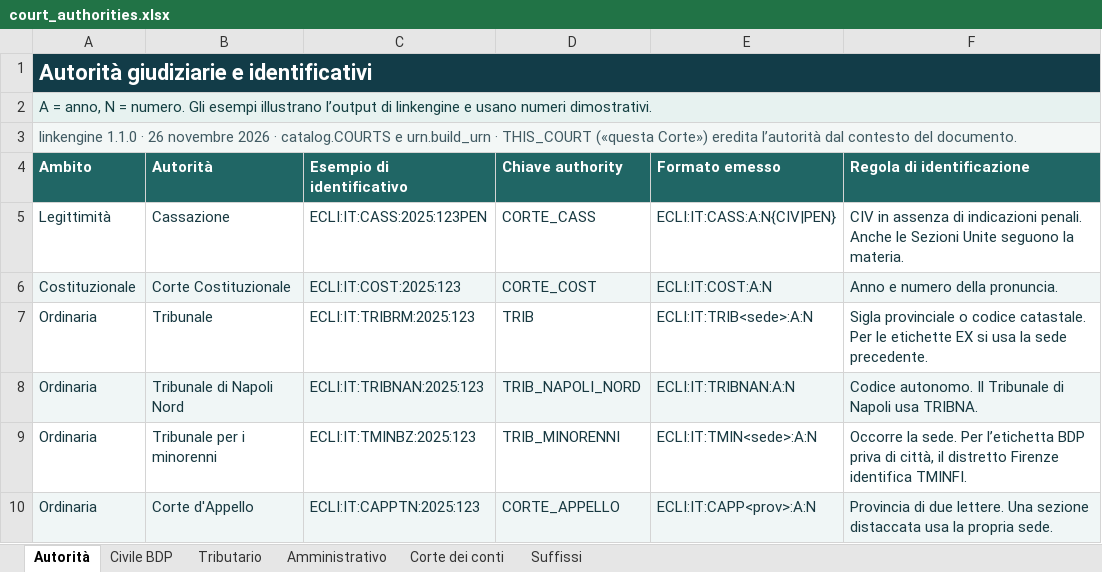
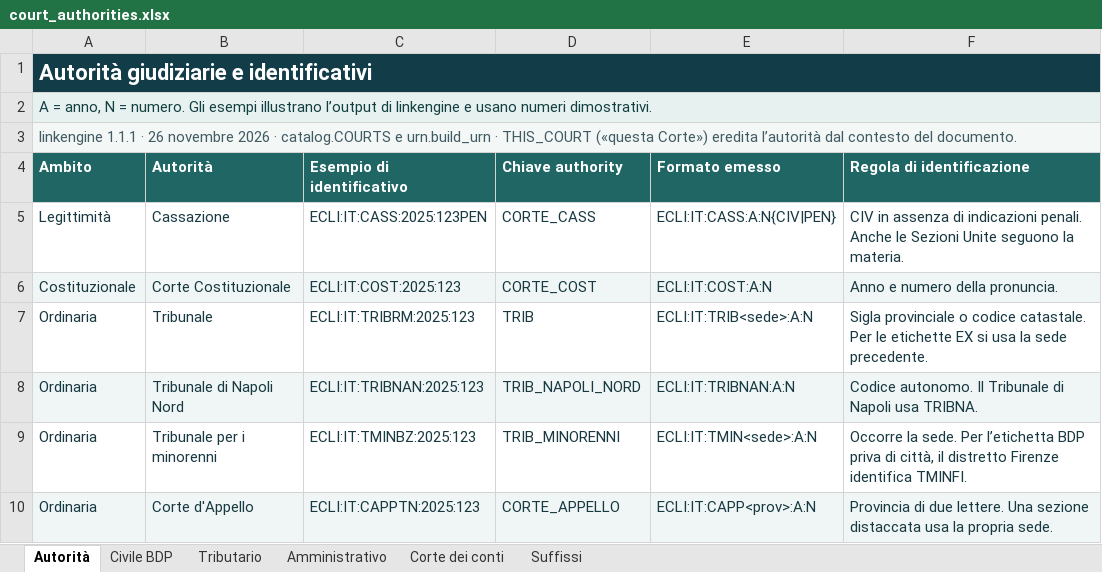
Before and after one commit to giovannipiccioli/linkengine, an Excel workbook: linkengine/data/court_authorities.xlsx, sheet Autorità, drawn as a sheet; only a part is shown; values as stored, in another font and other column widths than the file's, no borders; table styles not drawn; the diff names each change by its address in the sheet, - before the commit and + after, or states it on an @@ line.

```diff
--- a/linkengine/data/court_authorities.xlsx (sheet Autorità)
+++ b/linkengine/data/court_authorities.xlsx (sheet Autorità)
-A3 (Ambito): linkengine 1.1.0 · 26…
+A3 (Ambito): linkengine 1.1.1 · 26…
```
Also changed, not shown: 8 other files.
